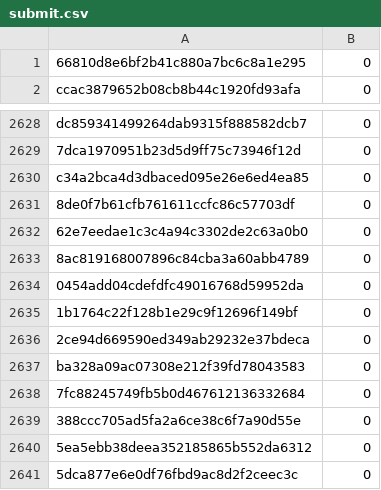
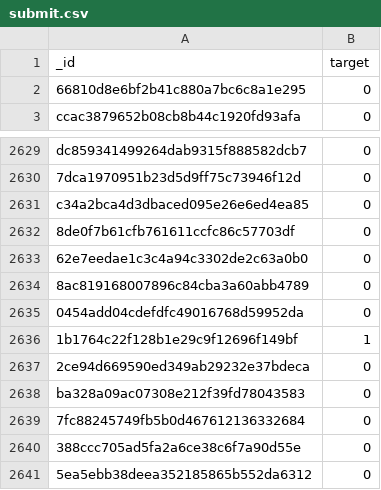
Before and after one commit to sm1ly/sfml, a CSV file: hw_03/submit.csv, drawn as a sheet; only a part is shown, gaps mark what is left out; the shorter side is filled out with more unchanged rows.

```diff
--- a/hw_03/submit.csv
+++ b/hw_03/submit.csv
@@ -1 +1,2 @@
+_id,target
 66810d8e6bf2b41c880a7bc6c8a1e295,0
@@ -2634,3 +2635,3 @@ c34a2bca4d3dbaced095e26e6ed4ea85,0
 0454add04cdefdfc49016768d59952da,0
-1b1764c22f128b1e29c9f12696f149bf,0
+1b1764c22f128b1e29c9f12696f149bf,1
 2ce94d669590ed349ab29232e37bdeca,0
```
Also changed, not shown: 1 other file.
